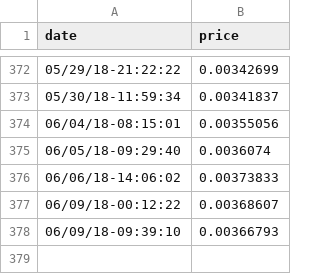
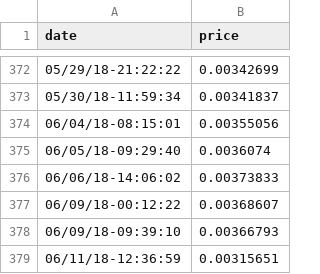
Before and after one commit to 3ldr0n/cryptocurrencies-exchange, a CSV file: data/dogecoin_data.csv, drawn as a sheet; only a part is shown, gaps mark what is left out; the diff names each change by its address in the sheet, - before the commit and + after, or states it on an @@ line.

Commit message:
Updated data

```diff
--- a/data/dogecoin_data.csv
+++ b/data/dogecoin_data.csv
+row 379: 06/11/18-12:36:59 | 0.00315651
```
Also changed, not shown: data/bitcoin_data.csv, data/dash_data.csv, 2 other files.
